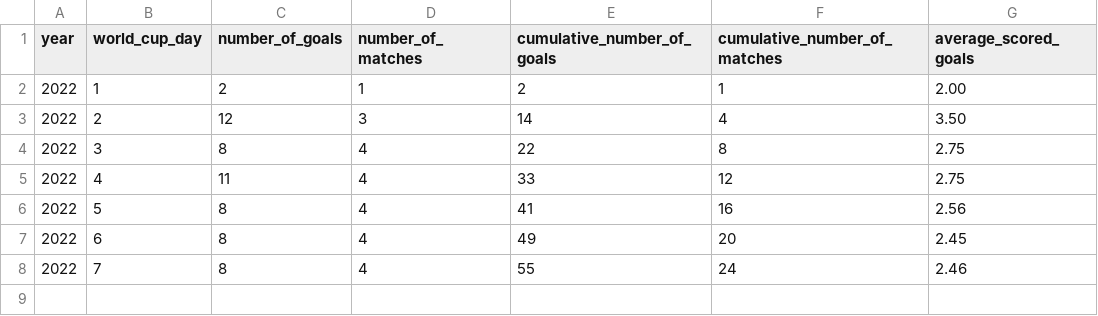
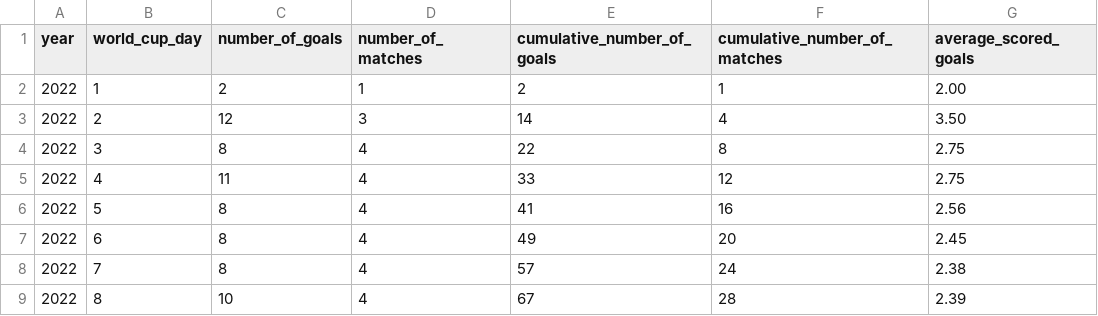
Before and after one commit to hanada-stephan/fifa_world_cup_analysis, a CSV file: data/qatar_world_cup_goals.csv, drawn as a sheet.

Commit message:
Updated qatar dataset

```diff
--- a/data/qatar_world_cup_goals.csv
+++ b/data/qatar_world_cup_goals.csv
@@ -7,2 +7,3 @@ year,world_cup_day,number_of_goals,number_of_matches,cumulative_number_of_goals,
 2022,6,8,4,49,20,2.45
-2022,7,8,4,55,24,2.46
+2022,7,8,4,57,24,2.38
+2022,8,10,4,67,28,2.39
```
